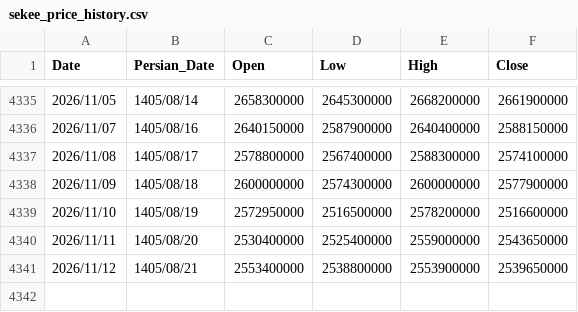
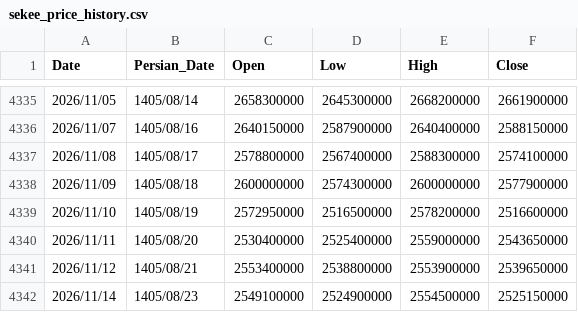
Before and after one commit to montajebii/tgju-asset-history, a CSV file: data/sekee_price_history.csv, drawn as a sheet; only a part is shown, gaps mark what is left out; the diff names each change by its address in the sheet, - before the commit and + after, or states it on an @@ line.

```diff
--- a/data/sekee_price_history.csv
+++ b/data/sekee_price_history.csv
+row 4342: 2026/11/14 | 1405/08/23 | 2549100000 | 2524900000 | 2554500000 | 2525150000
```
Also changed, not shown: data/dollar_price_history.csv, data/gold_price_history.csv.
